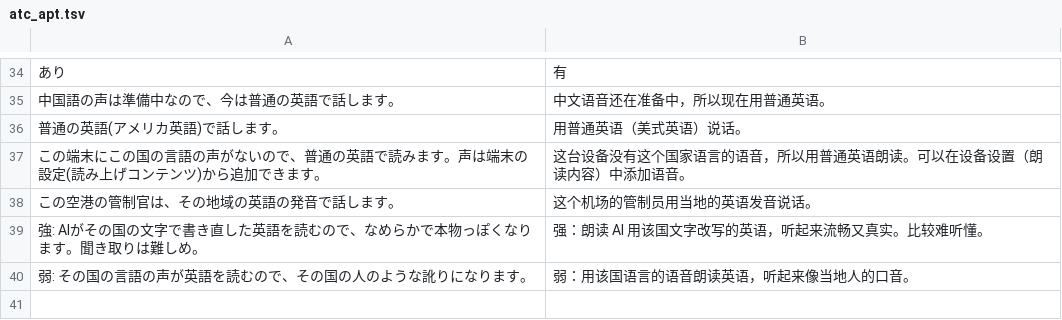
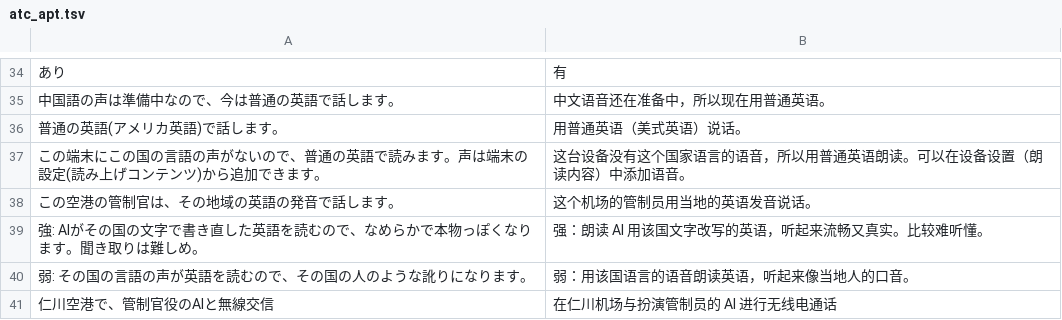
Before and after one commit to Yoshiusagi/Babel-Flight, a TSV file: app/babel-flight/i18n/zh/atc_apt.tsv, drawn as a sheet; only a part is shown, gaps mark what is left out; the diff names each change by its address in the sheet, - before the commit and + after, or states it on an @@ line.

```diff
--- a/app/babel-flight/i18n/zh/atc_apt.tsv
+++ b/app/babel-flight/i18n/zh/atc_apt.tsv
+row 41: 仁川空港で、管制官役のAIと無線交信 | 在仁川机场与扮演管制员的 AI 进行无线电通话
```
Also changed, not shown: app/babel-flight/i18n/en/atc_apt.tsv, app/babel-flight/i18n/en/ui_1.tsv, 7 other files.
